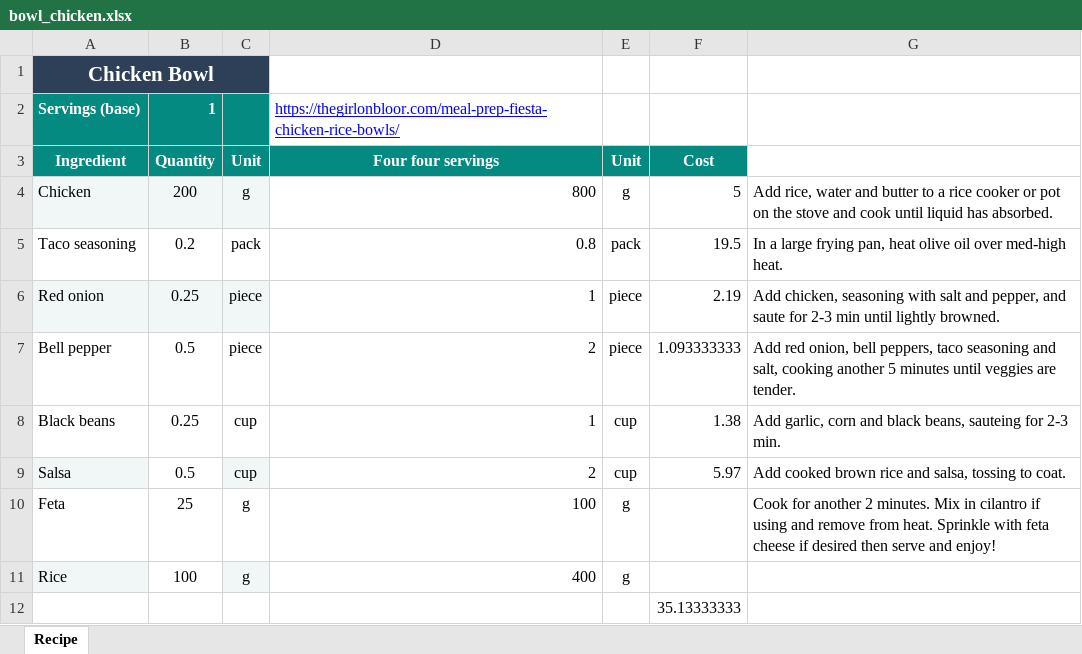
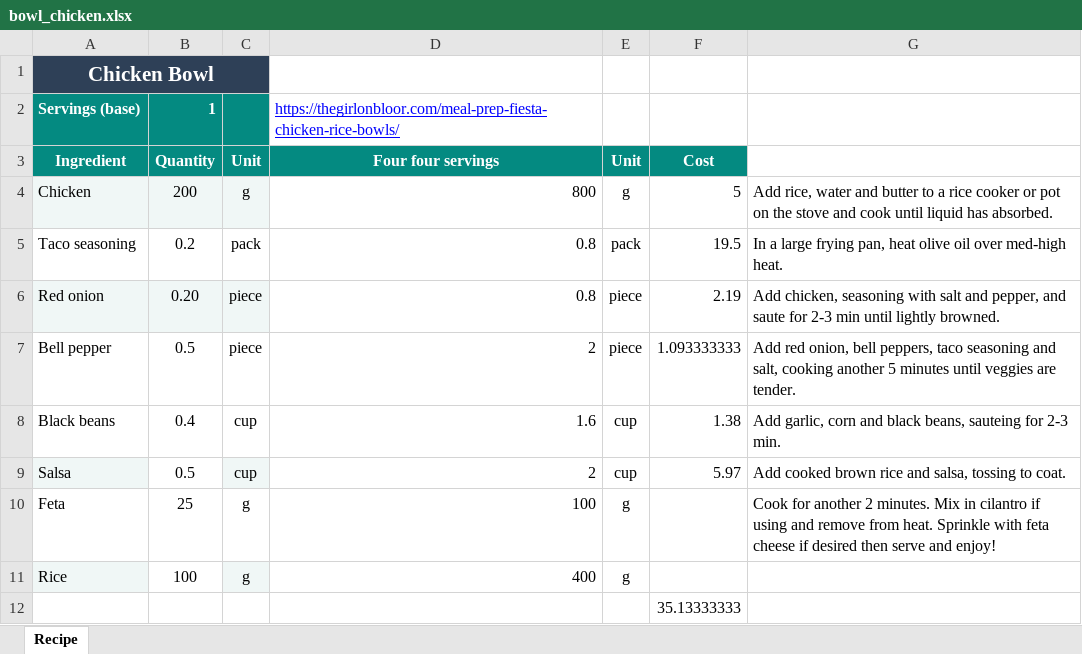
Before and after one commit to bendieu22/recipes, an Excel workbook: bowl_chicken.xlsx, sheet Recipe, drawn as a sheet; values as stored, in another font and other column widths than the file's, no borders; the diff names each change by its address in the sheet, - before the commit and + after, or states it on an @@ line.

```diff
--- a/bowl_chicken.xlsx (sheet Recipe)
+++ b/bowl_chicken.xlsx (sheet Recipe)
-B6 (Quantity): 0.25
+B6 (Quantity): 0.20
-D6 (Four four servings): 1
+D6 (Four four servings): 0.8
-B8 (Quantity): 0.25
+B8 (Quantity): 0.4
-D8 (Four four servings): 1
+D8 (Four four servings): 1.6
```
Also changed, not shown: ingredient_db.xlsx.
